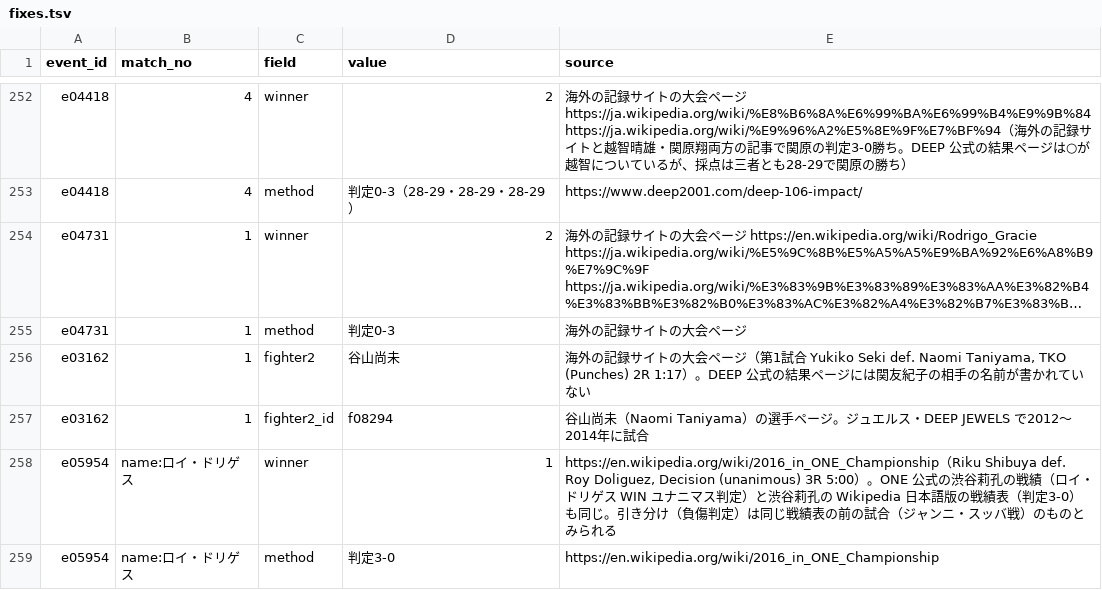
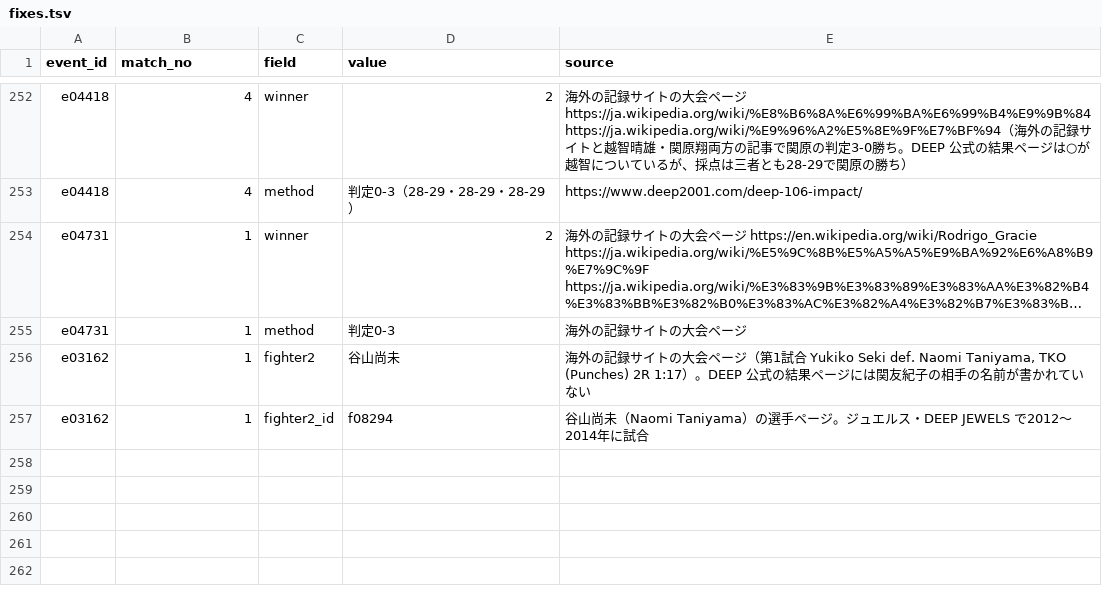
Before and after one commit to japan-mma-record/japan-mma-record.github.io, a TSV file: data/fixes.tsv, drawn as a sheet; only a part is shown, gaps mark what is left out; long unchanged cells end in …; the diff names each change by its address in the sheet, - before the commit and + after, or states it on an @@ line.

```diff
--- a/data/fixes.tsv
+++ b/data/fixes.tsv
-row 258: e05954 | name:ロイ・ドリゲス | winner | 1 | https://en.wikipedia.org/wiki/2016_in_ONE_Championship（Riku Shibuya def. Roy Doliguez, Decision (unanimous) 3R 5:00）。ONE 公式の渋谷莉孔の戦績（ロイ・ドリゲス WIN ユナニマス判定）と渋谷莉孔の Wikipedia 日本語版の戦績表（判定3-0）も同じ。引き分け（負傷判定）は同じ戦績表の前の試合（ジャンニ・スッバ戦）のものとみられる
-row 259: e05954 | name:ロイ・ドリゲス | method | 判定3-0 | https://en.wikipedia.org/wiki/2016_in_ONE_Championship
```
